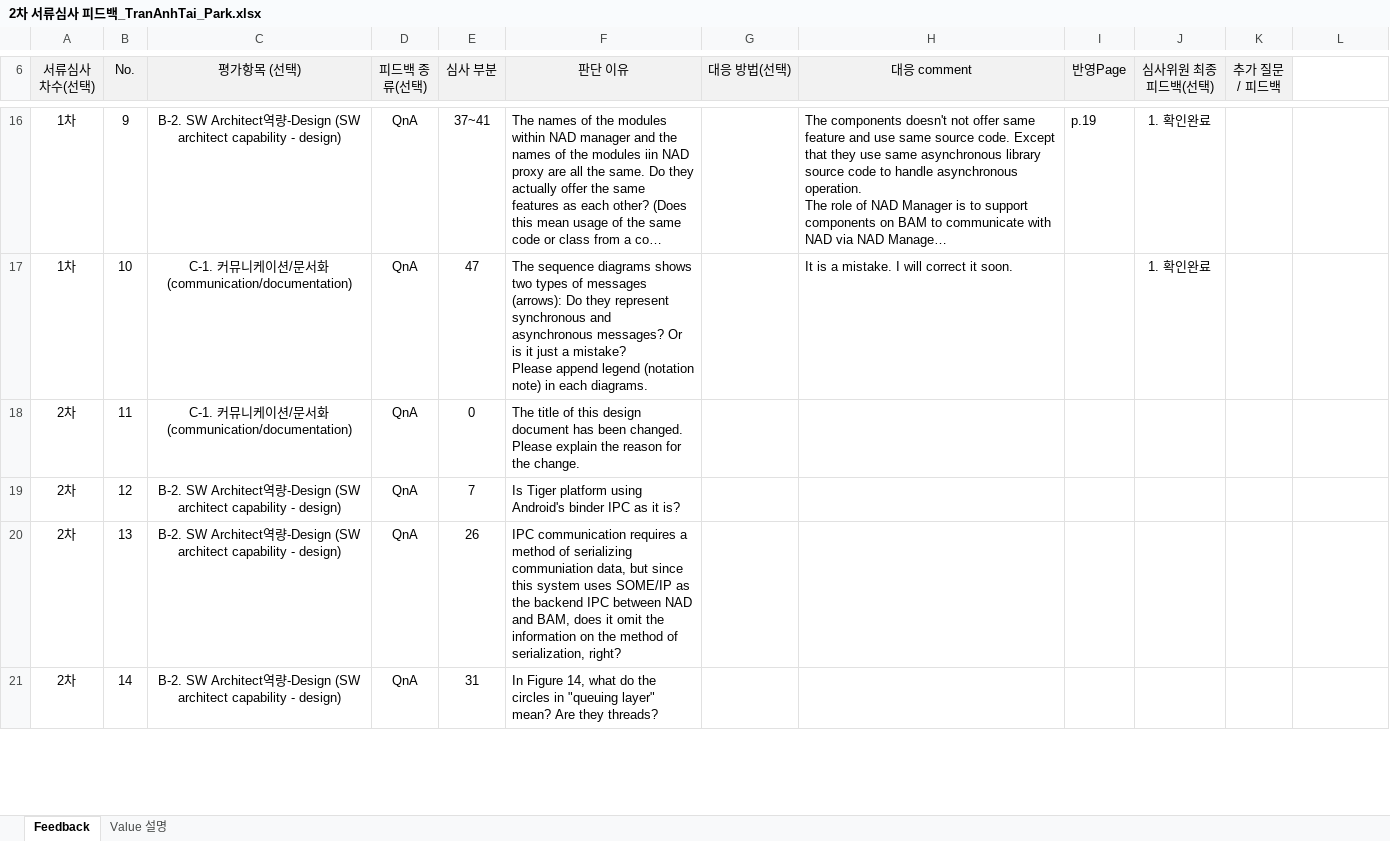
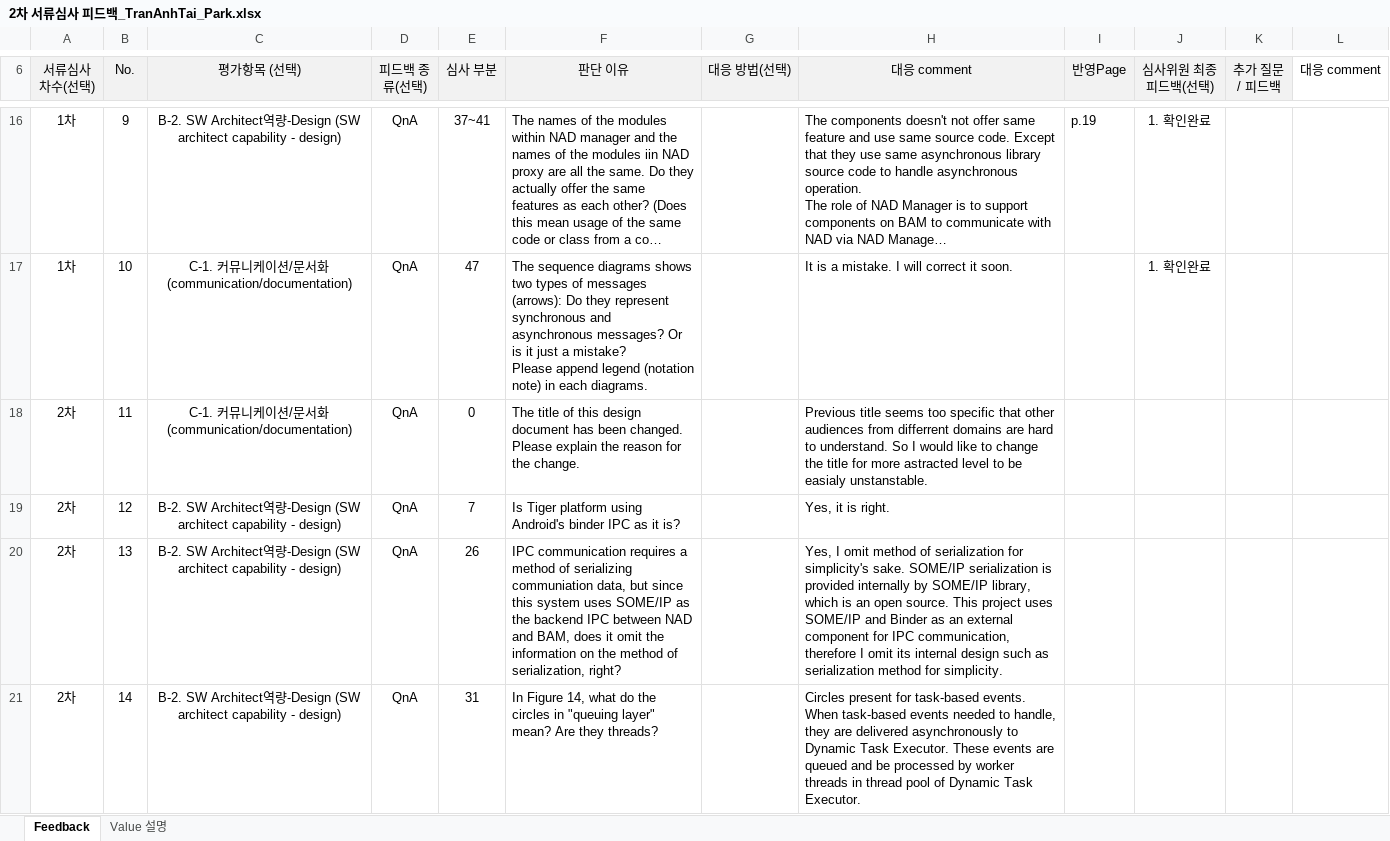
Before and after one commit to taikt/codefun, an Excel workbook: doc/SA cert/Reviewer/2차 서류심사 피드백_TranAnhTai_Park.xlsx, sheet Feedback, drawn as a sheet; only a part is shown, gaps mark what is left out; long unchanged cells end in …; values as stored, in another font and other column widths than the file's, no borders; the diff covers the shown part only; the diff names each change by its address in the sheet, - before the commit and + after, or states it on an @@ line.

```diff
--- a/doc/SA cert/Reviewer/2차 서류심사 피드백_TranAnhTai_Park.xlsx (sheet Feedback)
+++ b/doc/SA cert/Reviewer/2차 서류심사 피드백_TranAnhTai_Park.xlsx (sheet Feedback)
-L6: (empty)
+L6: 대응 comment
-H18 (대응 comment): (empty)
+H18 (대응 comment): Previous title seems too specific that other audiences from differrent domains are hard to understand. So I would like to change the title for more astracted level to be easialy unstanstable.
-H19 (대응 comment): (empty)
+H19 (대응 comment): Yes, it is right.
-H20 (대응 comment): (empty)
+H20 (대응 comment): Yes, I omit method of serialization for simplicity's sake. SOME/IP serialization is provided internally by SOME/IP library, which is an open source. This project uses SOME/IP and Binder as an external component for IPC communication, therefore I omit its internal design such as serialization method for simplicity.
-H21 (대응 comment): (empty)
+H21 (대응 comment): Circles present for task-based events. When task-based events needed to handle, they are delivered asynchronously to Dynamic Task Executor. These events are queued and be processed by worker threads in thread pool of Dynamic Task Executor.
```
Also changed, not shown: 5 edited cells elsewhere in this sheet, doc/SA cert/Reviewer/2차 서류심사 피드백 정영태_TranAnhTai.xlsx, doc/SA cert/Reviewer/jeditor_file_provider_2nd.xlsx, 1 other file.
